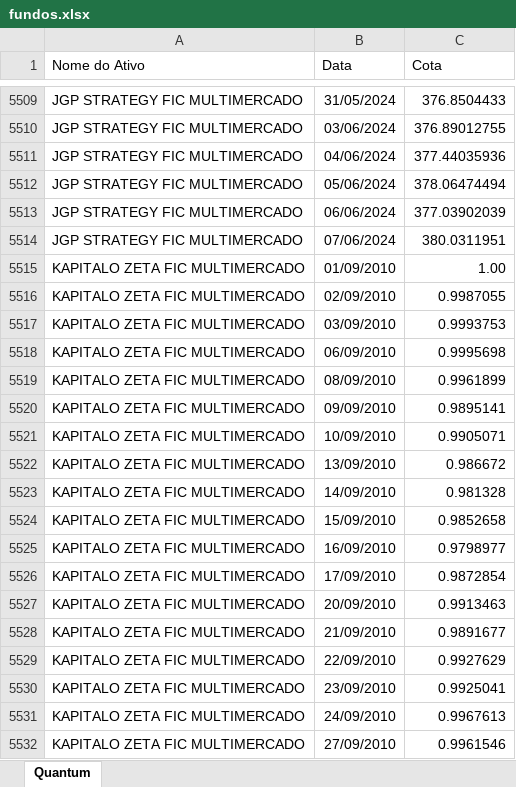
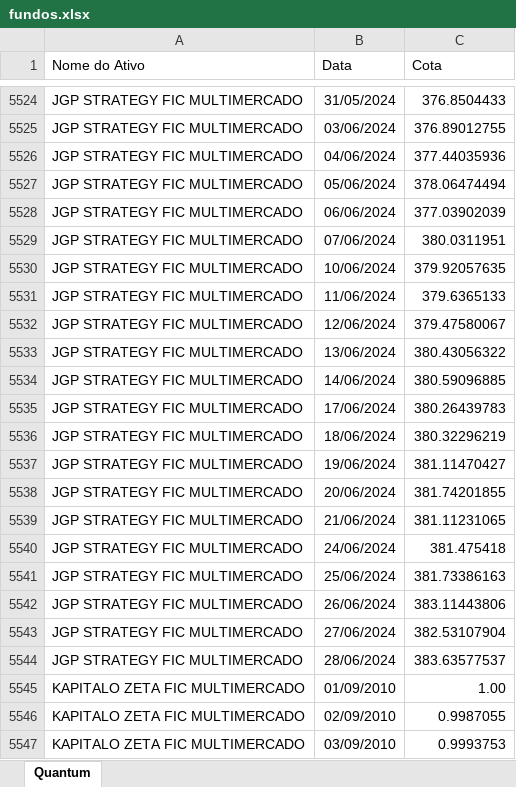
Before and after one commit to LFernando-Jr/desempenho-ativos, an Excel workbook: Dados/fundos.xlsx, sheet Quantum, drawn as a sheet; only a part is shown, gaps mark what is left out; the shorter side is filled out with more unchanged rows; values as stored, in another font and other column widths than the file's, no borders; the diff covers the shown part only; the diff names each change by its address in the sheet, - before the commit and + after, or states it on an @@ line.

```diff
--- a/Dados/fundos.xlsx (sheet Quantum)
+++ b/Dados/fundos.xlsx (sheet Quantum)
+row 5530: JGP STRATEGY FIC MULTIMERCADO | 10/06/2024 | 379.92057635
+row 5531: JGP STRATEGY FIC MULTIMERCADO | 11/06/2024 | 379.6365133
+row 5532: JGP STRATEGY FIC MULTIMERCADO | 12/06/2024 | 379.47580067
+row 5533: JGP STRATEGY FIC MULTIMERCADO | 13/06/2024 | 380.43056322
+row 5534: JGP STRATEGY FIC MULTIMERCADO | 14/06/2024 | 380.59096885
+row 5535: JGP STRATEGY FIC MULTIMERCADO | 17/06/2024 | 380.26439783
+row 5536: JGP STRATEGY FIC MULTIMERCADO | 18/06/2024 | 380.32296219
+row 5537: JGP STRATEGY FIC MULTIMERCADO | 19/06/2024 | 381.11470427
+row 5538: JGP STRATEGY FIC MULTIMERCADO | 20/06/2024 | 381.74201855
+row 5539: JGP STRATEGY FIC MULTIMERCADO | 21/06/2024 | 381.11231065
+row 5540: JGP STRATEGY FIC MULTIMERCADO | 24/06/2024 | 381.475418
+row 5541: JGP STRATEGY FIC MULTIMERCADO | 25/06/2024 | 381.73386163
+row 5542: JGP STRATEGY FIC MULTIMERCADO | 26/06/2024 | 383.11443806
+row 5543: JGP STRATEGY FIC MULTIMERCADO | 27/06/2024 | 382.53107904
+row 5544: JGP STRATEGY FIC MULTIMERCADO | 28/06/2024 | 383.63577537
```
Also changed, not shown: 99 added rows elsewhere in this sheet, Dados/fechamento_mes.xlsx, 14 other files.
